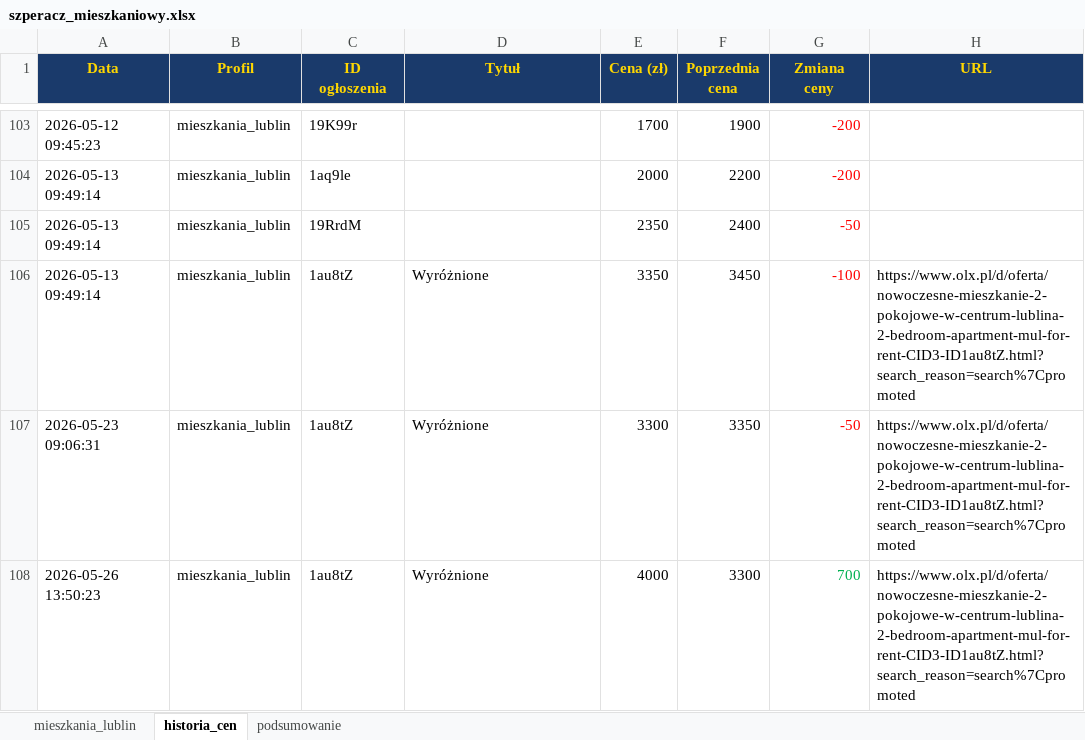
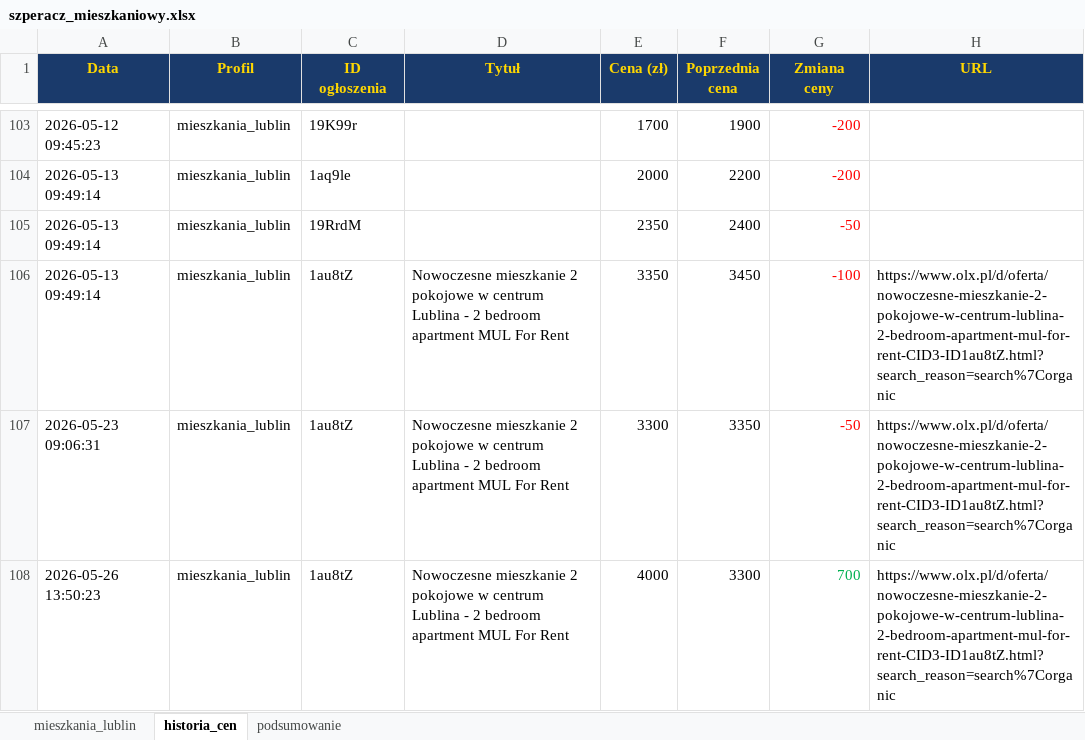
Before and after one commit to Bonaventura-EW/SZPERACZ-MIESZKANIOWY, an Excel workbook: data/szperacz_mieszkaniowy.xlsx, sheet historia_cen, drawn as a sheet; only a part is shown, gaps mark what is left out; values as stored, in another font and other column widths than the file's, no borders; the diff covers the shown part only; the diff names each change by its address in the sheet, - before the commit and + after, or states it on an @@ line.

```diff
--- a/data/szperacz_mieszkaniowy.xlsx (sheet historia_cen)
+++ b/data/szperacz_mieszkaniowy.xlsx (sheet historia_cen)
-D106:D108 (Tytuł): Wyróżnione
+D106:D108 (Tytuł): Nowoczesne mieszkanie 2 pokojowe w centrum Lublina - 2 bedroom apartment MUL For Rent
-H106:H108 (URL): https://www.olx.pl/d/oferta/nowoczesne-mieszkanie-2-pokojowe-w-centrum-lublina-2-bedroom-apartment-mul-for-rent-CID3-ID1au8tZ.html?search_reason=search%7Cpromoted
+H106:H108 (URL): https://www.olx.pl/d/oferta/nowoczesne-mieszkanie-2-pokojowe-w-centrum-lublina-2-bedroom-apartment-mul-for-rent-CID3-ID1au8tZ.html?search_reason=search%7Corganic
```
Also changed, not shown: 4 added rows and 51 edited cells elsewhere in this sheet, sheet mieszkania_lublin, sheet podsumowanie, 4 other files.
